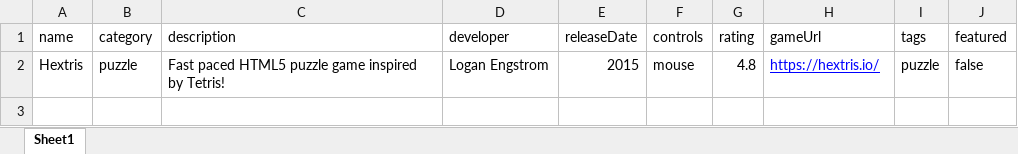
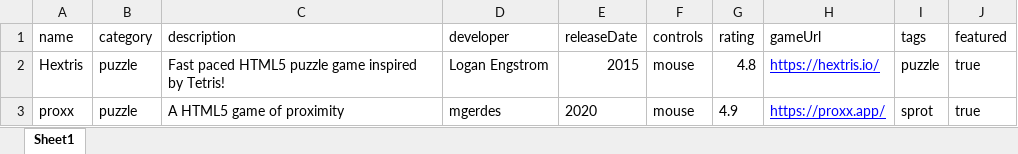
Before and after one commit to dgyy/ArcadeBloom-, an Excel workbook: games.xlsx, sheet Sheet1, drawn as a sheet; values as stored, in another font and other column widths than the file's, no borders; charts and pictures not drawn; the diff names each change by its address in the sheet, - before the commit and + after, or states it on an @@ line.

```diff
--- a/games.xlsx (sheet Sheet1)
+++ b/games.xlsx (sheet Sheet1)
-J2 (featured): false
+J2 (featured): true
+row 3: proxx | puzzle | A HTML5 game of proximity | mgerdes | 2020 | mouse | 4.9 | https://proxx.app/ | sprot | true
```
Also changed, not shown: charts or pictures, 4 other files.
